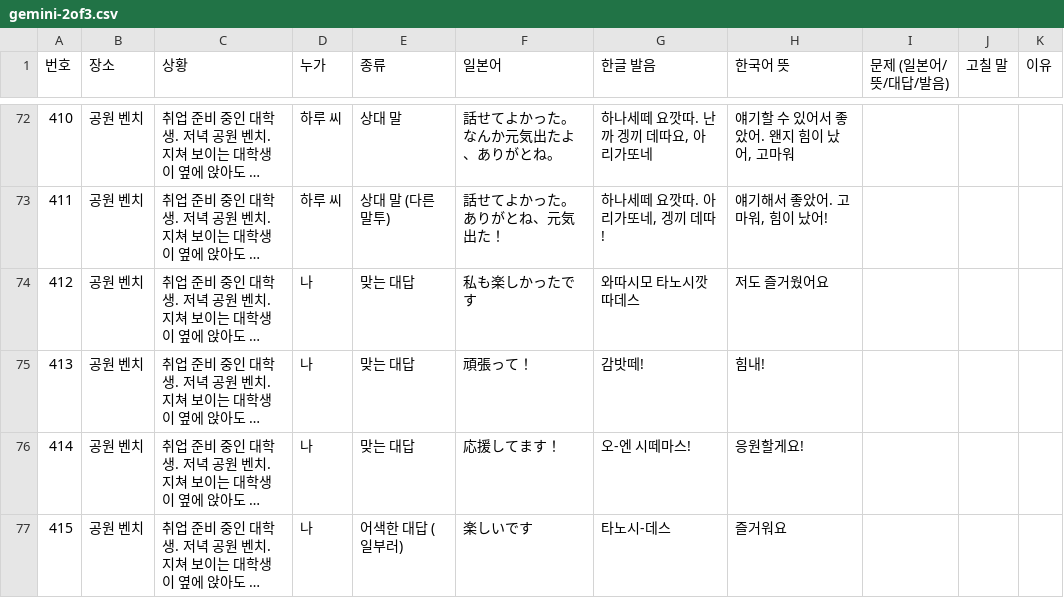
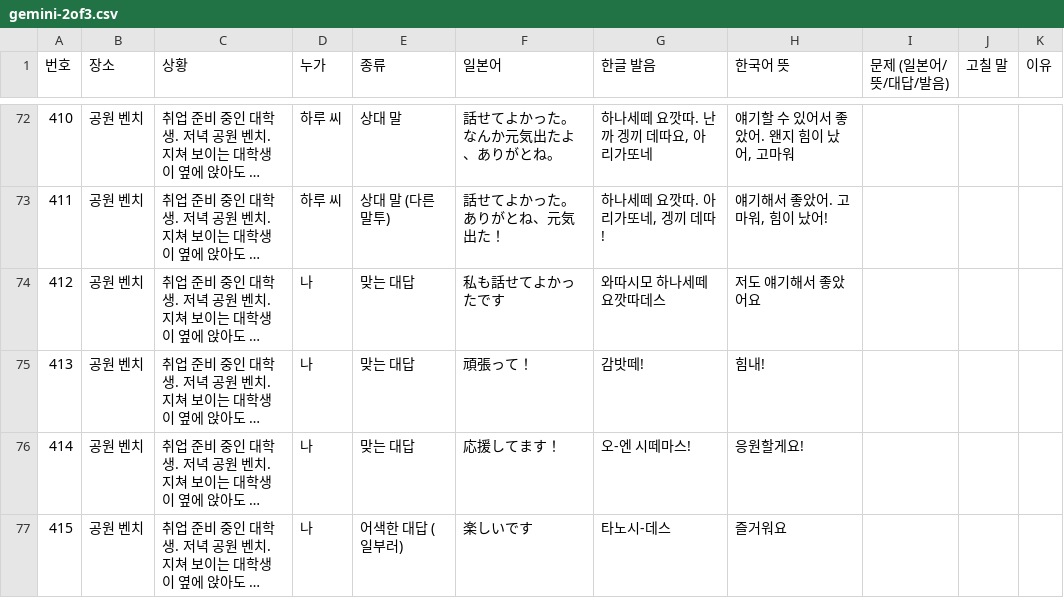
Before and after one commit to hacs2772/OracyBlock, a CSV file: docs/review/ai/gemini-2of3.csv, drawn as a sheet; only a part is shown, gaps mark what is left out; long unchanged cells end in …; the diff names each change by its address in the sheet, - before the commit and + after, or states it on an @@ line.

```diff
--- a/docs/review/ai/gemini-2of3.csv
+++ b/docs/review/ai/gemini-2of3.csv
-F74 (일본어): 私も楽しかったです
+F74 (일본어): 私も話せてよかったです
-G74 (한글 발음): 와따시모 타노시깟따데스
+G74 (한글 발음): 와따시모 하나세떼 요깟따데스
-H74 (한국어 뜻): 저도 즐거웠어요
+H74 (한국어 뜻): 저도 얘기해서 좋았어요
```
Also changed, not shown: docs/review/ai/gemini-1of3.csv, docs/review/ai/gemini-3of3.csv, 8 other files.
